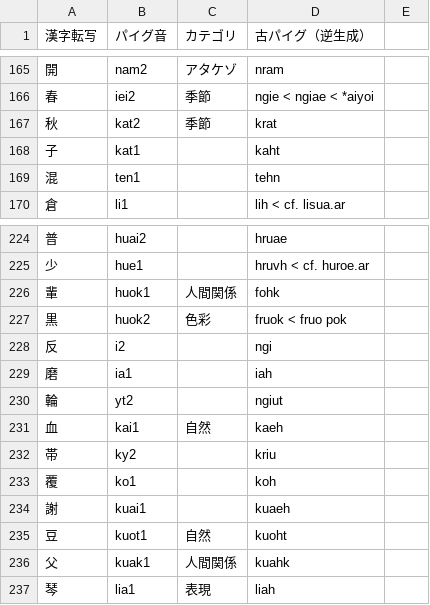
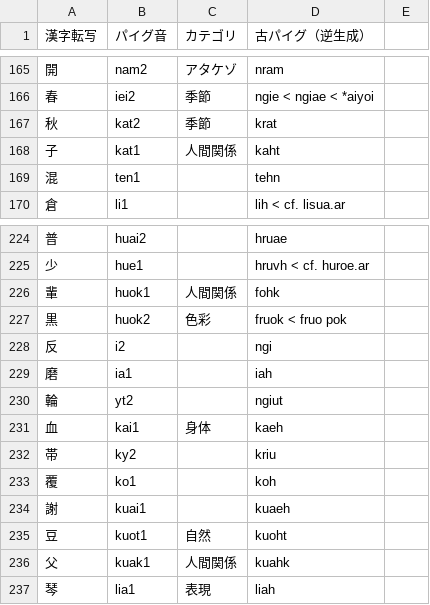
Before and after one commit to jurliyuuri/praige-zerp, a TSV file: パイグ語漢字転写早見表_mirror.tsv, drawn as a sheet; only a part is shown, gaps mark what is left out.

Commit message:
カテゴリ追加

```diff
--- a/パイグ語漢字転写早見表_mirror.tsv
+++ b/パイグ語漢字転写早見表_mirror.tsv
@@ -167,3 +167,3 @@
 秋	kat2	季節	krat	
-子	kat1		kaht	
+子	kat1	人間関係	kaht	
 混	ten1		tehn	
@@ -230,3 +230,3 @@
 輪	yt2		ngiut	
-血	kai1	自然	kaeh	
+血	kai1	身体	kaeh	
 帯	ky2		kriu	
```
